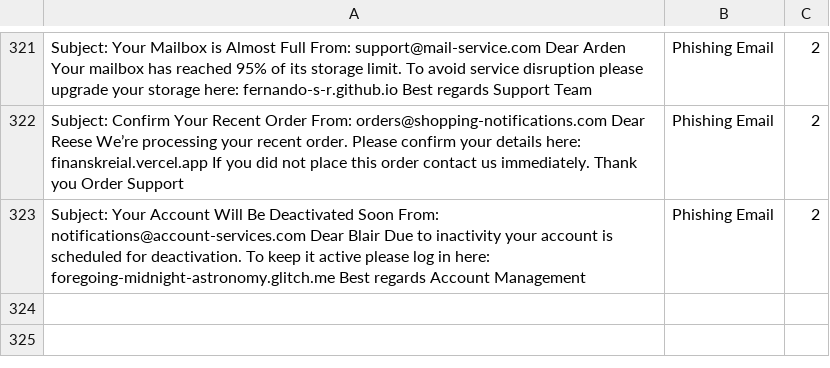
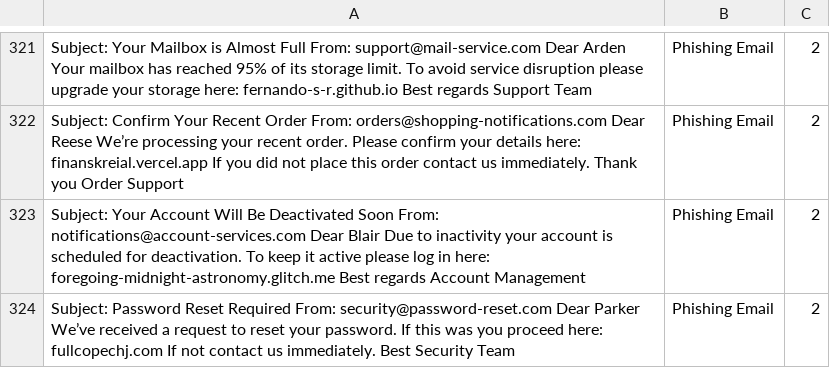
Before and after one commit to rudolfsmsp/email-classifier-thesis-public-2025, a CSV file: user_provided_emails.csv, drawn as a sheet; only a part is shown, gaps mark what is left out; the diff names each change by its address in the sheet, - before the commit and + after, or states it on an @@ line.

Commit message:
Auto-update user emails

```diff
--- a/user_provided_emails.csv
+++ b/user_provided_emails.csv
+row 324: Subject: Password Reset Required From: security@password-reset.com Dear Parker We’ve received a request to reset your password. If this was you proceed here: fullcopechj.com If not contact us immediately. Best Security Team | Phishing Email | 2
```
